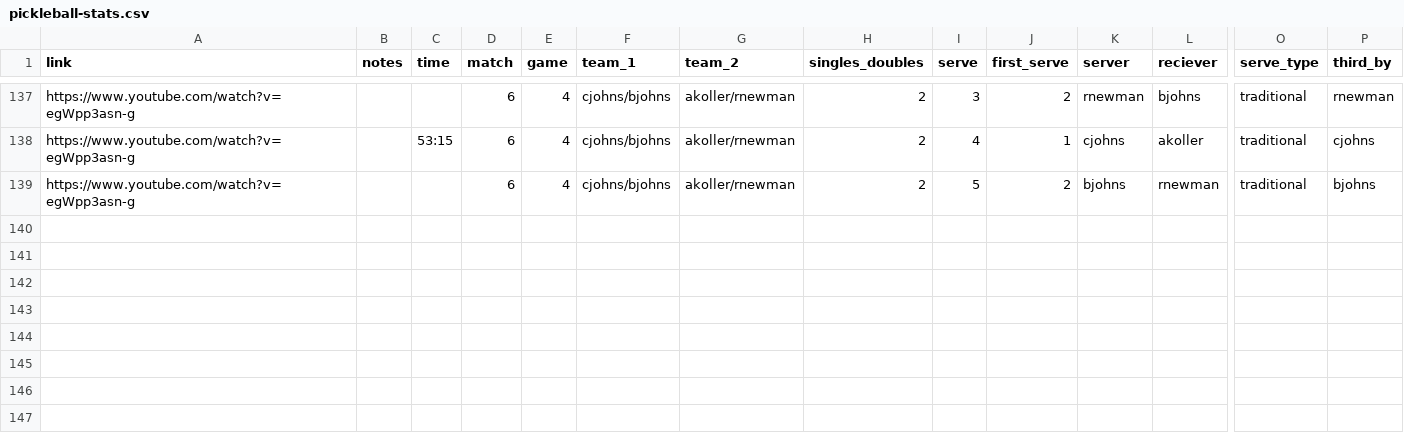
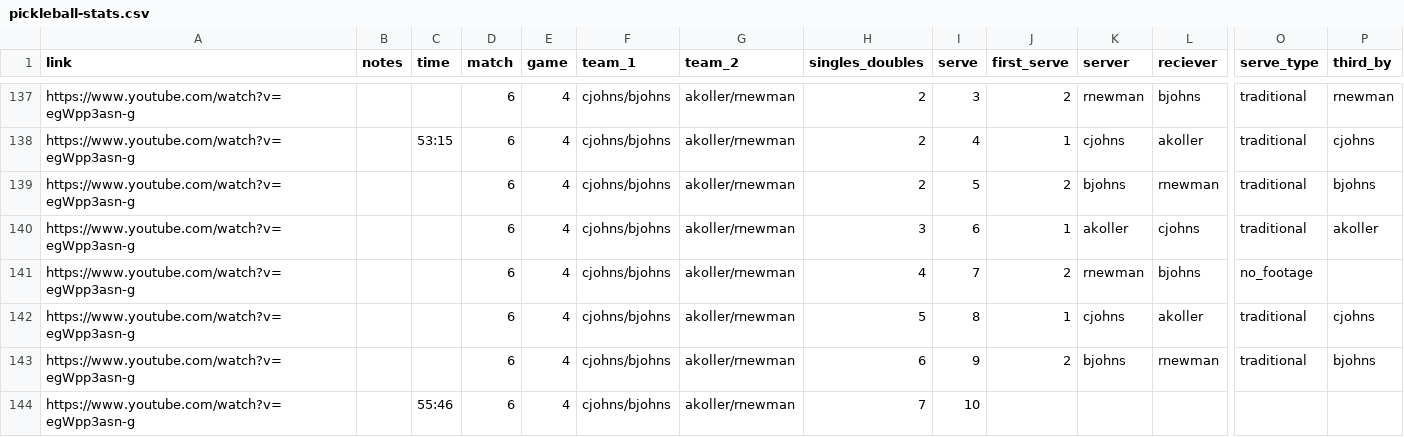
Before and after one commit to heste023/Pickleball_stats, a CSV file: pickleball-stats.csv, drawn as a sheet; only a part is shown, gaps mark what is left out; rows hold the shown columns only; the diff names each change by its address in the sheet, - before the commit and + after, or states it on an @@ line.

Commit message:
added more points

```diff
--- a/pickleball-stats.csv
+++ b/pickleball-stats.csv
+row 140: https://www.youtube.com/watch?v=egWpp3asn-g |  |  | 6 | 4 | cjohns/bjohns | akoller/rnewman | 3 | 6 | 1 | akoller | cjohns | traditional | akoller
+row 141: https://www.youtube.com/watch?v=egWpp3asn-g |  |  | 6 | 4 | cjohns/bjohns | akoller/rnewman | 4 | 7 | 2 | rnewman | bjohns | no_footage
+row 142: https://www.youtube.com/watch?v=egWpp3asn-g |  |  | 6 | 4 | cjohns/bjohns | akoller/rnewman | 5 | 8 | 1 | cjohns | akoller | traditional | cjohns
+row 143: https://www.youtube.com/watch?v=egWpp3asn-g |  |  | 6 | 4 | cjohns/bjohns | akoller/rnewman | 6 | 9 | 2 | bjohns | rnewman | traditional | bjohns
+row 144: https://www.youtube.com/watch?v=egWpp3asn-g |  | 55:46 | 6 | 4 | cjohns/bjohns | akoller/rnewman | 7 | 10
```
